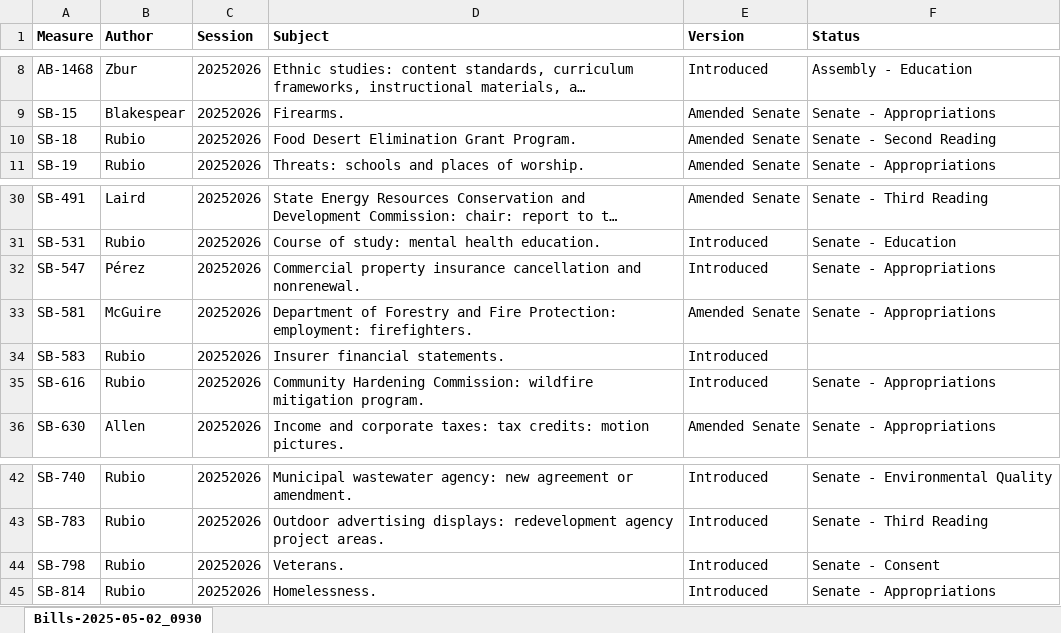
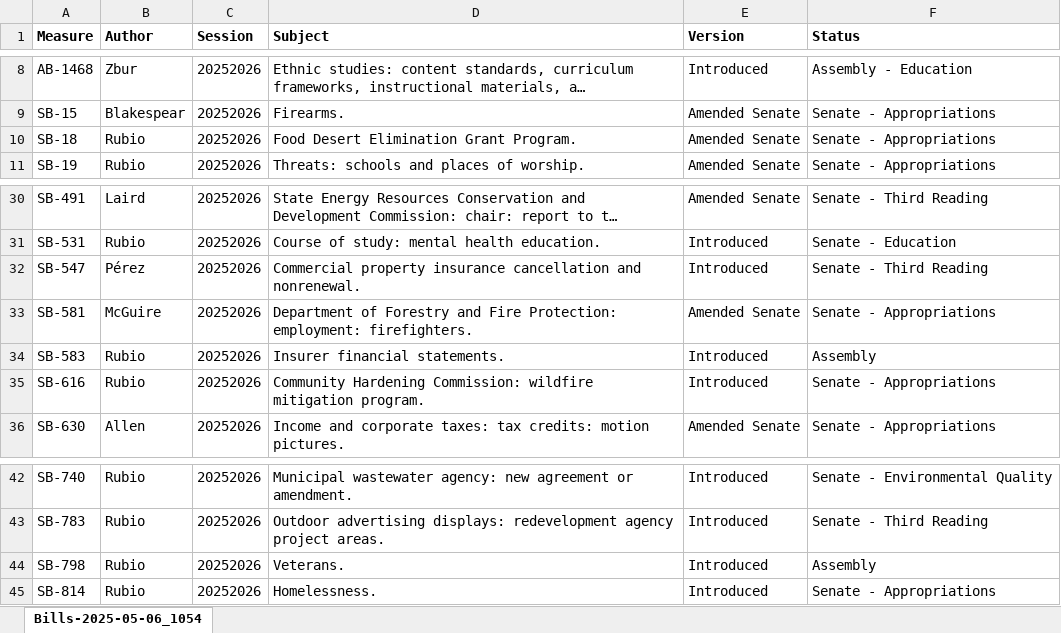
Before and after one commit to brianrwheatley/rubio-bills, an Excel workbook: data/Bills-RUBIO-Present.xlsx, sheet Bills-2025-05-06_1054, drawn as a sheet; only a part is shown, gaps mark what is left out; long unchanged cells end in …; values as stored, in another font and other column widths than the file's, no borders; the diff names each change by its address in the sheet, - before the commit and + after, or states it on an @@ line.

Commit message:
update 5-6-2025

```diff
--- a/data/Bills-RUBIO-Present.xlsx (sheet Bills-2025-05-06_1054)
+++ b/data/Bills-RUBIO-Present.xlsx (sheet Bills-2025-05-06_1054)
-sheet tab: Bills-2025-05-02_0930
+sheet tab: Bills-2025-05-06_1054
-F10 (Status): Senate - Second Reading
+F10 (Status): Senate - Appropriations
-F32 (Status): Senate - Appropriations
+F32 (Status): Senate - Third Reading
-F34 (Status): (empty)
+F34 (Status): Assembly
-F44 (Status): Senate - Consent
+F44 (Status): Assembly
```
